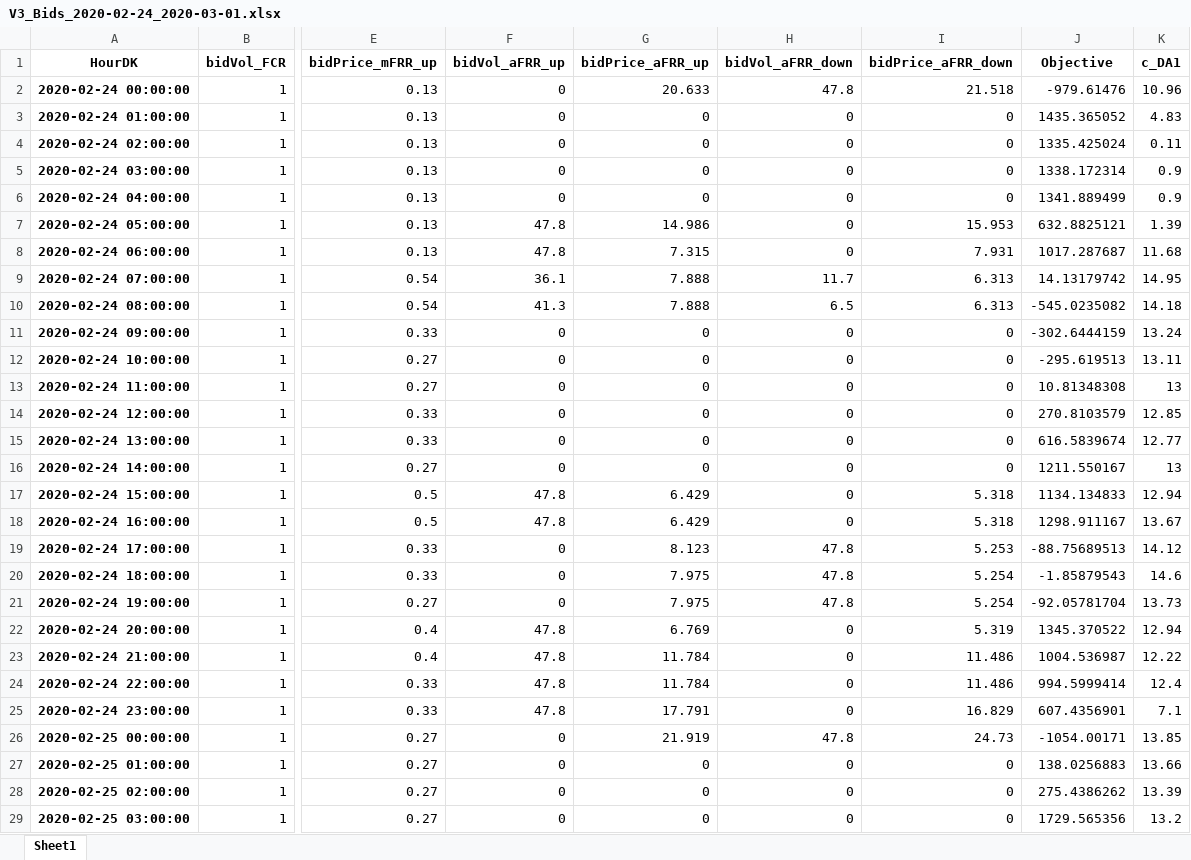
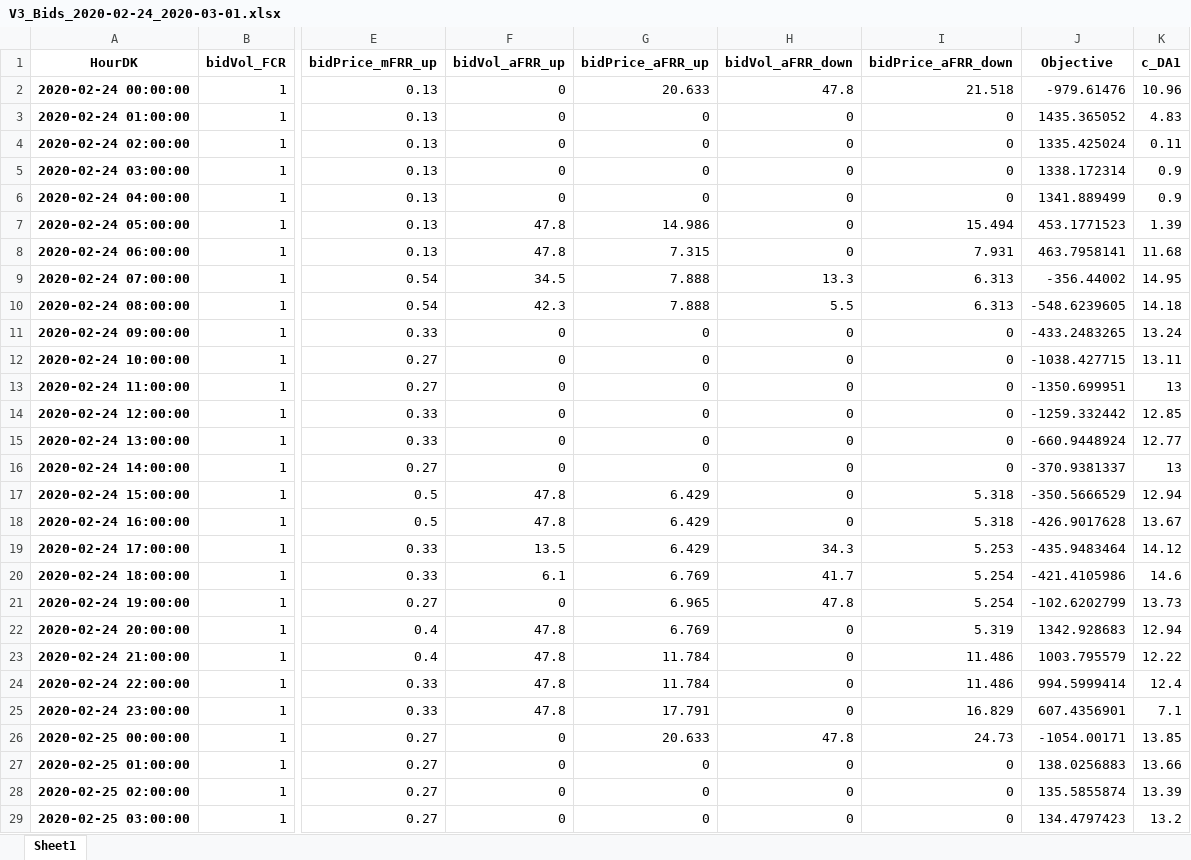
Before and after one commit to Rolvur/Thesis, an Excel workbook: Result_files/V3_Bids_2020-02-24_2020-03-01.xlsx, sheet Sheet1, drawn as a sheet; only a part is shown, gaps mark what is left out; values as stored, in another font and other column widths than the file's, no borders; the diff covers the shown part only; the diff names each change by its address in the sheet, - before the commit and + after, or states it on an @@ line.

```diff
--- a/Result_files/V3_Bids_2020-02-24_2020-03-01.xlsx (sheet Sheet1)
+++ b/Result_files/V3_Bids_2020-02-24_2020-03-01.xlsx (sheet Sheet1)
-I7 (bidPrice_aFRR_down): 15.953
+I7 (bidPrice_aFRR_down): 15.494
-J7 (Objective): 632.8825121
+J7 (Objective): 453.1771523
-J8 (Objective): 1017.287687
+J8 (Objective): 463.7958141
-F9 (bidVol_aFRR_up): 36.1
+F9 (bidVol_aFRR_up): 34.5
-H9 (bidVol_aFRR_down): 11.7
+H9 (bidVol_aFRR_down): 13.3
-J9 (Objective): 14.13179742
+J9 (Objective): -356.44002
-F10 (bidVol_aFRR_up): 41.3
+F10 (bidVol_aFRR_up): 42.3
-H10 (bidVol_aFRR_down): 6.5
+H10 (bidVol_aFRR_down): 5.5
-J10 (Objective): -545.0235082
+J10 (Objective): -548.6239605
-J11 (Objective): -302.6444159
+J11 (Objective): -433.2483265
-J12 (Objective): -295.619513
+J12 (Objective): -1038.427715
-J13 (Objective): 10.81348308
+J13 (Objective): -1350.699951
-J14 (Objective): 270.8103579
+J14 (Objective): -1259.332442
-J15 (Objective): 616.5839674
+J15 (Objective): -660.9448924
-J16 (Objective): 1211.550167
+J16 (Objective): -370.9381337
-J17 (Objective): 1134.134833
+J17 (Objective): -350.5666529
-J18 (Objective): 1298.911167
+J18 (Objective): -426.9017628
-F19 (bidVol_aFRR_up): 0
+F19 (bidVol_aFRR_up): 13.5
-G19 (bidPrice_aFRR_up): 8.123
+G19 (bidPrice_aFRR_up): 6.429
-H19 (bidVol_aFRR_down): 47.8
+H19 (bidVol_aFRR_down): 34.3
-J19 (Objective): -88.75689513
+J19 (Objective): -435.9483464
-F20 (bidVol_aFRR_up): 0
+F20 (bidVol_aFRR_up): 6.1
-G20 (bidPrice_aFRR_up): 7.975
+G20 (bidPrice_aFRR_up): 6.769
-H20 (bidVol_aFRR_down): 47.8
+H20 (bidVol_aFRR_down): 41.7
-J20 (Objective): -1.85879543
+J20 (Objective): -421.4105986
-G21 (bidPrice_aFRR_up): 7.975
+G21 (bidPrice_aFRR_up): 6.965
-J21 (Objective): -92.05781704
+J21 (Objective): -102.6202799
-J22 (Objective): 1345.370522
+J22 (Objective): 1342.928683
-J23 (Objective): 1004.536987
+J23 (Objective): 1003.795579
-G26 (bidPrice_aFRR_up): 21.919
+G26 (bidPrice_aFRR_up): 20.633
-J28 (Objective): 275.4386262
+J28 (Objective): 135.5855874
-J29 (Objective): 1729.565356
+J29 (Objective): 134.4797423
```
Also changed, not shown: 275 edited cells elsewhere in this sheet, Result_files/V3_Bids_2020-01-13_2020-01-19.xlsx, Result_files/V3_Bids_2020-06-08_2020-06-14.xlsx, 38 other files.
